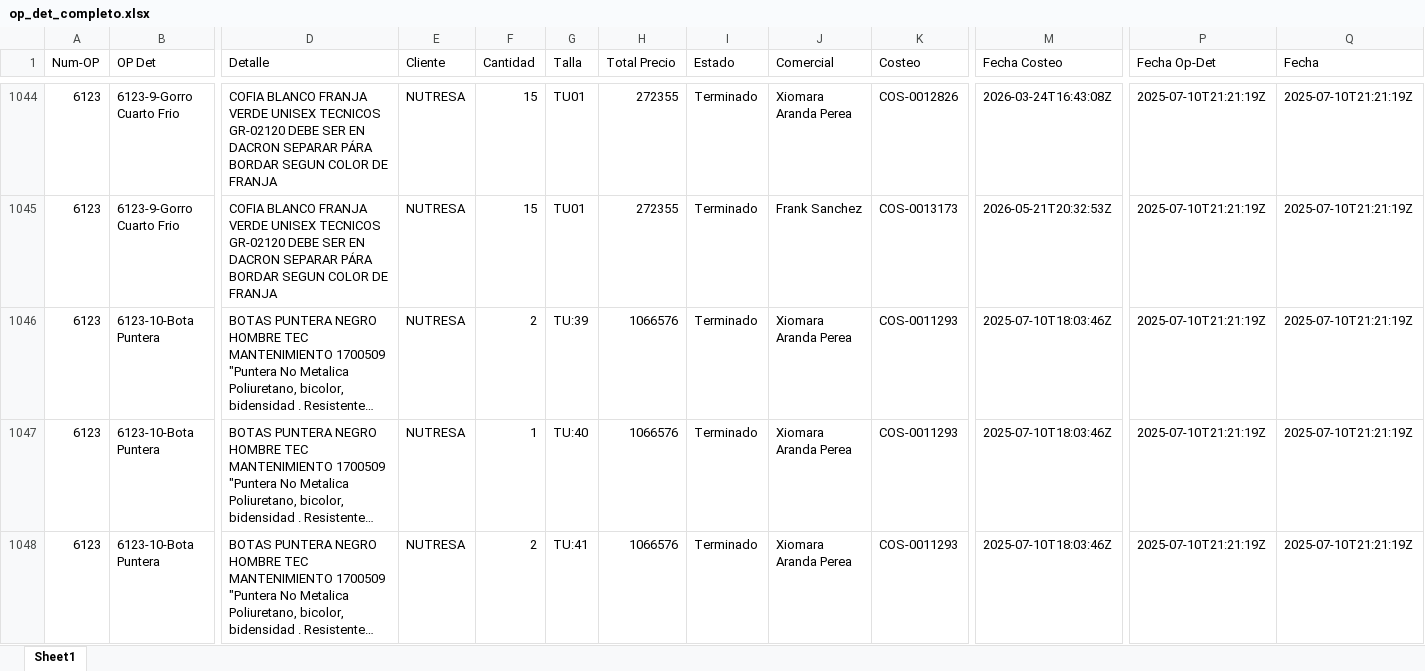
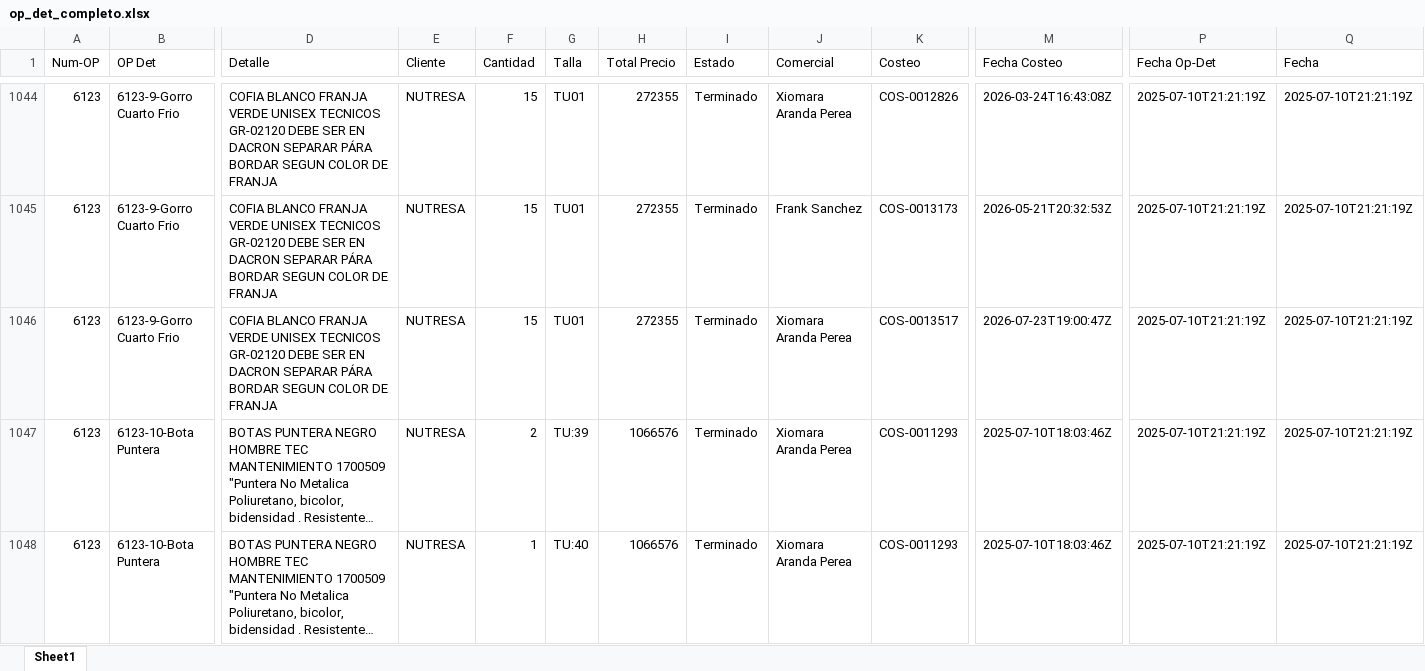
Before and after one commit to LalaSolarteW/actualizacion-ops-produccion, an Excel workbook: op_det_completo.xlsx, sheet Sheet1, drawn as a sheet; only a part is shown, gaps mark what is left out; the shorter side is filled out with more unchanged rows; long unchanged cells end in …; values as stored, in another font and other column widths than the file's, no borders; rows hold the shown columns only; the diff covers the shown part only; the diff names each change by its address in the sheet, - before the commit and + after, or states it on an @@ line.

```diff
--- a/op_det_completo.xlsx (sheet Sheet1)
+++ b/op_det_completo.xlsx (sheet Sheet1)
+row 1046: 6123 | 6123-9-Gorro Cuarto Frio | COFIA BLANCO FRANJA VERDE UNISEX TECNICOS GR-02120 DEBE SER EN DACRON SEPARAR PÁRA BORDAR SEGUN COLOR DE FRANJA | NUTRESA | 15 | TU01 | 272355 | Terminado | Xiomara Aranda Perea | COS-0013517 | 2026-07-23T19:00:47Z | 2025-07-10T21:21:19Z | 2025-07-10T21:21:19Z
```
Also changed, not shown: 86 added rows elsewhere in this sheet, op_det_os.xlsx.
